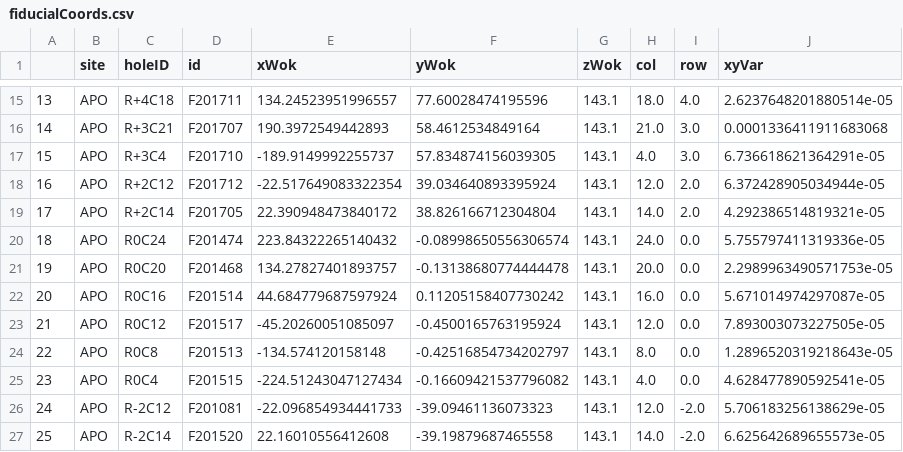
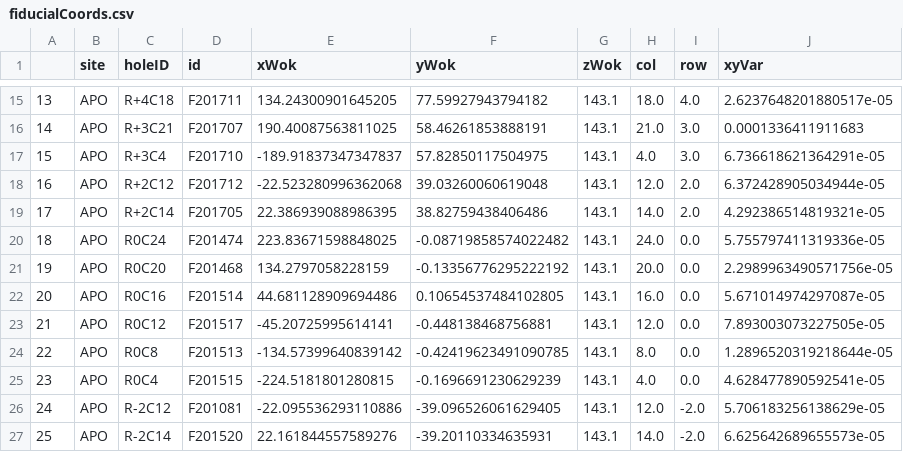
Before and after one commit to sdss/fps_calibrations, a CSV file: apo/wok_calibs/sloanFlatCMM/fiducialCoords.csv, drawn as a sheet; only a part is shown, gaps mark what is left out; the diff covers the shown part only.

```diff
--- a/apo/wok_calibs/sloanFlatCMM/fiducialCoords.csv
+++ b/apo/wok_calibs/sloanFlatCMM/fiducialCoords.csv
@@ -15,13 +15,13 @@
-13,APO,R+4C18,F201711,134.24523951996557,77.60028474195596,143.1,18.0,4.0,2.6237648201880514e-05
-14,APO,R+3C21,F201707,190.3972549442893,58.4612534849164,143.1,21.0,3.0,0.0001336411911683068
-15,APO,R+3C4,F201710,-189.9149992255737,57.834874156039305,143.1,4.0,3.0,6.736618621364291e-05
-16,APO,R+2C12,F201712,-22.517649083322354,39.034640893395924,143.1,12.0,2.0,6.372428905034944e-05
-17,APO,R+2C14,F201705,22.390948473840172,38.826166712304804,143.1,14.0,2.0,4.292386514819321e-05
-18,APO,R0C24,F201474,223.84322265140432,-0.08998650556306574,143.1,24.0,0.0,5.755797411319336e-05
-19,APO,R0C20,F201468,134.27827401893757,-0.13138680774444478,143.1,20.0,0.0,2.2989963490571753e-05
-20,APO,R0C16,F201514,44.684779687597924,0.11205158407730242,143.1,16.0,0.0,5.671014974297087e-05
-21,APO,R0C12,F201517,-45.20260051085097,-0.4500165763195924,143.1,12.0,0.0,7.893003073227505e-05
-22,APO,R0C8,F201513,-134.574120158148,-0.42516854734202797,143.1,8.0,0.0,1.2896520319218643e-05
-23,APO,R0C4,F201515,-224.51243047127434,-0.16609421537796082,143.1,4.0,0.0,4.628477890592541e-05
-24,APO,R-2C12,F201081,-22.096854934441733,-39.09461136073323,143.1,12.0,-2.0,5.706183256138629e-05
-25,APO,R-2C14,F201520,22.16010556412608,-39.19879687465558,143.1,14.0,-2.0,6.625642689655573e-05
+13,APO,R+4C18,F201711,134.24300901645205,77.59927943794182,143.1,18.0,4.0,2.6237648201880517e-05
+14,APO,R+3C21,F201707,190.40087563811025,58.46261853888191,143.1,21.0,3.0,0.0001336411911683
+15,APO,R+3C4,F201710,-189.91837347347837,57.82850117504975,143.1,4.0,3.0,6.736618621364291e-05
+16,APO,R+2C12,F201712,-22.523280996362068,39.03260060619048,143.1,12.0,2.0,6.372428905034944e-05
+17,APO,R+2C14,F201705,22.386939088986395,38.82759438406486,143.1,14.0,2.0,4.292386514819321e-05
+18,APO,R0C24,F201474,223.83671598848025,-0.08719858574022482,143.1,24.0,0.0,5.755797411319336e-05
+19,APO,R0C20,F201468,134.2797058228159,-0.13356776295222192,143.1,20.0,0.0,2.2989963490571756e-05
+20,APO,R0C16,F201514,44.681128909694486,0.10654537484102805,143.1,16.0,0.0,5.671014974297087e-05
+21,APO,R0C12,F201517,-45.20725995614141,-0.448138468756881,143.1,12.0,0.0,7.893003073227505e-05
+22,APO,R0C8,F201513,-134.57399640839142,-0.42419623491090785,143.1,8.0,0.0,1.2896520319218644e-05
+23,APO,R0C4,F201515,-224.5181801280815,-0.1696691230629239,143.1,4.0,0.0,4.628477890592541e-05
+24,APO,R-2C12,F201081,-22.095536293110886,-39.096526061629405,143.1,12.0,-2.0,5.706183256138629e-05
+25,APO,R-2C14,F201520,22.161844557589276,-39.20110334635931,143.1,14.0,-2.0,6.625642689655573e-05
```
Also changed, not shown: 118 edited cells elsewhere in this file, apo/wok_calibs/sloanFlatCMM/gfaCoords.csv, apo/wok_calibs/sloanFlatCMM/positionerTable.csv.
